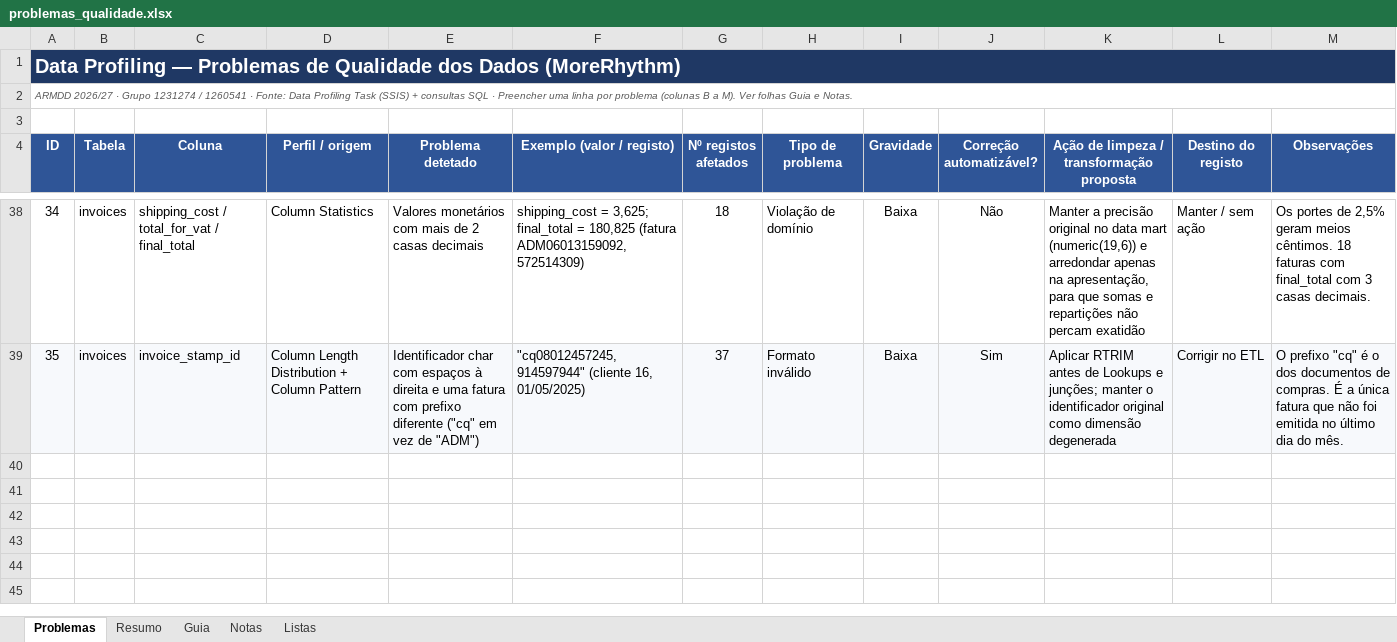
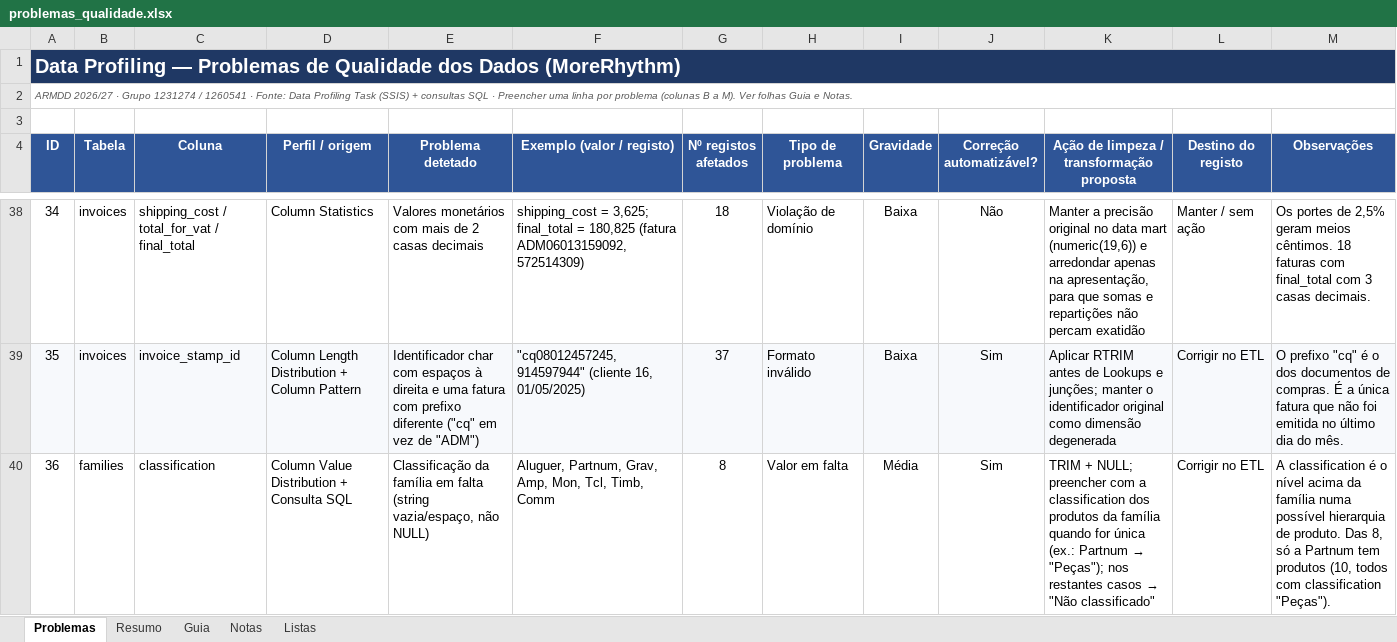
Before and after one commit to JorgeUbaldoR/ARMDD_26-27_1231274_1260541, an Excel workbook: docs/profiling/problemas_qualidade.xlsx, sheet Problemas, drawn as a sheet; only a part is shown, gaps mark what is left out; values as stored, in another font and other column widths than the file's, no borders; charts and pictures and conditional formats not drawn; the diff covers the shown part only; the diff names each change by its address in the sheet, - before the commit and + after, or states it on an @@ line.

Commit message:
Data profiling: tabela families

```diff
--- a/docs/profiling/problemas_qualidade.xlsx (sheet Problemas)
+++ b/docs/profiling/problemas_qualidade.xlsx (sheet Problemas)
+row 40: 36 | families | classification | Column Value Distribution + Consulta SQL | Classificação da família em falta (string vazia/espaço, não NULL) | Aluguer, Partnum, Grav, Amp, Mon, Tcl, Timb, Comm | 8 | Valor em falta | Média | Sim | TRIM + NULL; preencher com a classification dos produtos da família quando for única (ex.: Partnum → "Peças"); nos restantes casos → "Não classificado" | Corrigir no ETL | A classification é o nível acima da família numa possível hierarquia de produto. Das 8, só a Partnum tem produtos (10, todos com classification "Peças").
```
Also changed, not shown: 3 added rows elsewhere in this sheet, sheet Resumo, sheet Notas, charts or pictures, 1 other file.
